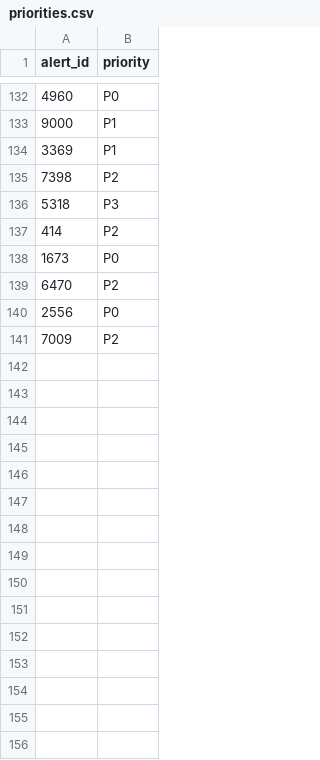
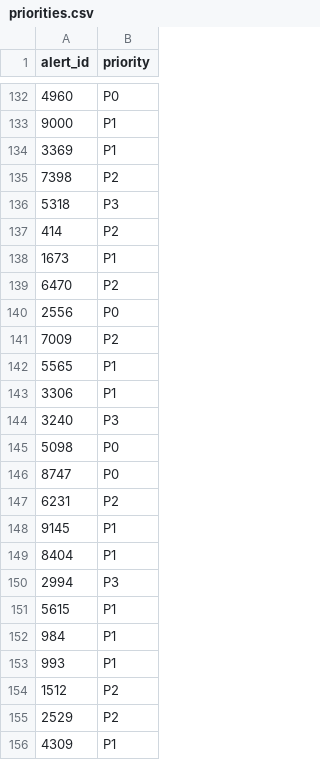
Before and after one commit to nacapule/bnpl-fraud-workbench, a CSV file: llm/eval/results/priorities.csv, drawn as a sheet; only a part is shown, gaps mark what is left out; the diff covers the shown part only.

Commit message:
final evals: 4-arm results, schema-failure metric, v2 priorities, queue rerun with coverage note

```diff
--- a/llm/eval/results/priorities.csv
+++ b/llm/eval/results/priorities.csv
@@ -137,3 +137,3 @@ alert_id,priority
 414,P2
-1673,P0
+1673,P1
 6470,P2
@@ -141 +141,16 @@ alert_id,priority
 7009,P2
+5565,P1
+3306,P1
+3240,P3
+5098,P0
+8747,P0
+6231,P2
+9145,P1
+8404,P1
+2994,P3
+5615,P1
+984,P1
+993,P1
+1512,P2
+2529,P2
+4309,P1
```
Also changed, not shown: 45 added rows and 39 edited cells elsewhere in this file, 8 other files.
